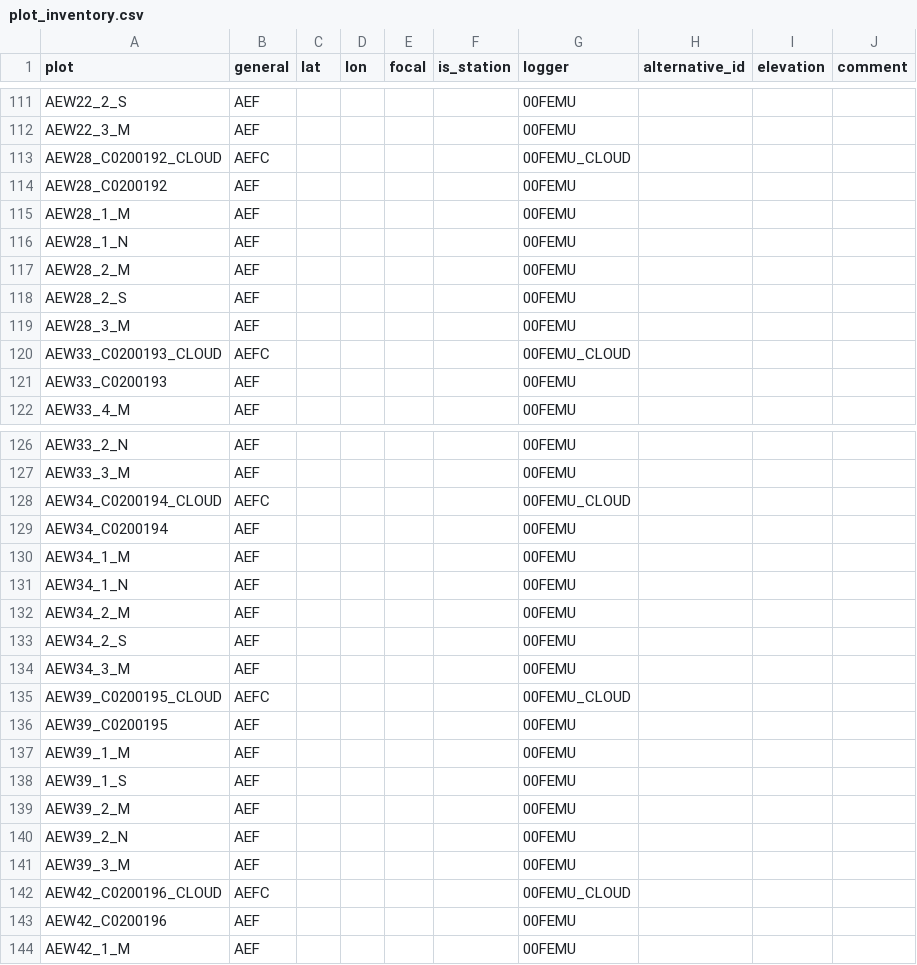
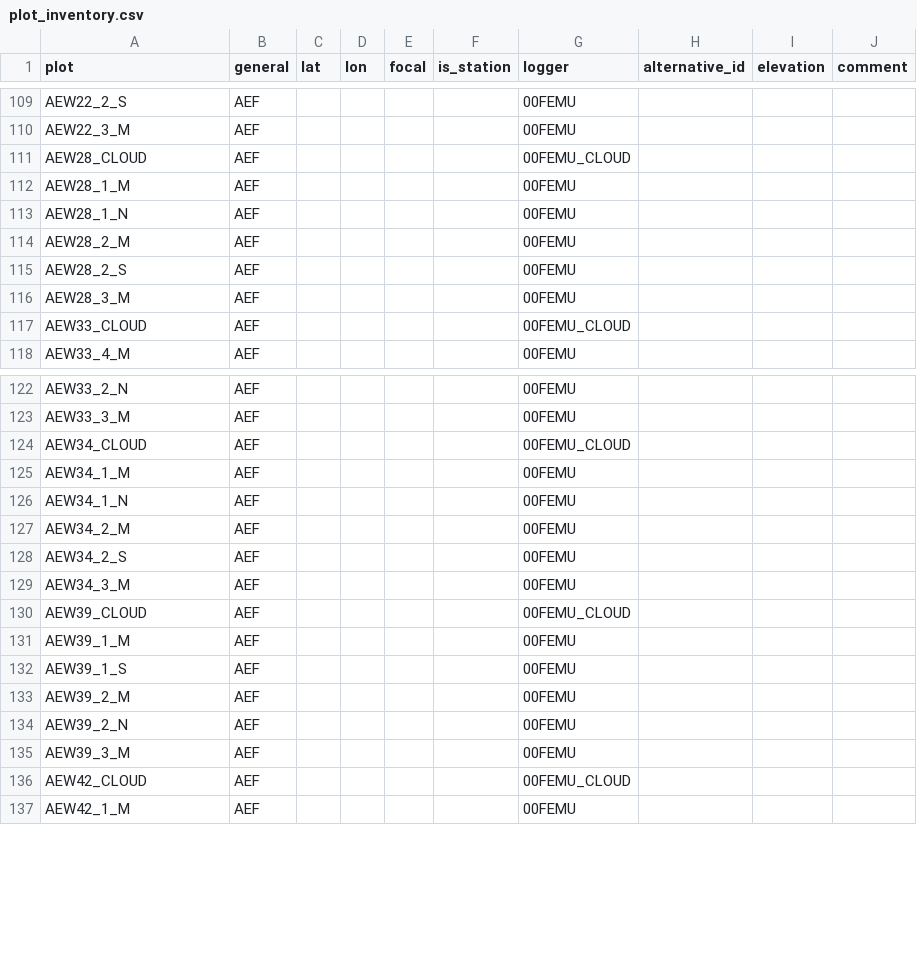
Before and after one commit to environmentalinformatics-marburg/tubedb, a CSV file: config/nature40/plot_inventory.csv, drawn as a sheet; only a part is shown, gaps mark what is left out; the diff covers the shown part only.

Commit message:
config TreeTalker rearranged clouds

```diff
--- a/config/nature40/plot_inventory.csv
+++ b/config/nature40/plot_inventory.csv
@@ -112,4 +110,3 @@ AEW22_2_S,AEF,,,,,00FEMU,,,
 AEW22_3_M,AEF,,,,,00FEMU,,,
-AEW28_C0200192_CLOUD,AEFC,,,,,00FEMU_CLOUD,,,
-AEW28_C0200192,AEF,,,,,00FEMU,,,
+AEW28_CLOUD,AEF,,,,,00FEMU_CLOUD,,,
 AEW28_1_M,AEF,,,,,00FEMU,,,
@@ -119,4 +116,3 @@ AEW28_2_S,AEF,,,,,00FEMU,,,
 AEW28_3_M,AEF,,,,,00FEMU,,,
-AEW33_C0200193_CLOUD,AEFC,,,,,00FEMU_CLOUD,,,
-AEW33_C0200193,AEF,,,,,00FEMU,,,
+AEW33_CLOUD,AEF,,,,,00FEMU_CLOUD,,,
 AEW33_4_M,AEF,,,,,00FEMU,,,
@@ -127,4 +123,3 @@ AEW33_2_N,AEF,,,,,00FEMU,,,
 AEW33_3_M,AEF,,,,,00FEMU,,,
-AEW34_C0200194_CLOUD,AEFC,,,,,00FEMU_CLOUD,,,
-AEW34_C0200194,AEF,,,,,00FEMU,,,
+AEW34_CLOUD,AEF,,,,,00FEMU_CLOUD,,,
 AEW34_1_M,AEF,,,,,00FEMU,,,
@@ -134,4 +129,3 @@ AEW34_2_S,AEF,,,,,00FEMU,,,
 AEW34_3_M,AEF,,,,,00FEMU,,,
-AEW39_C0200195_CLOUD,AEFC,,,,,00FEMU_CLOUD,,,
-AEW39_C0200195,AEF,,,,,00FEMU,,,
+AEW39_CLOUD,AEF,,,,,00FEMU_CLOUD,,,
 AEW39_1_M,AEF,,,,,00FEMU,,,
@@ -141,4 +135,3 @@ AEW39_2_N,AEF,,,,,00FEMU,,,
 AEW39_3_M,AEF,,,,,00FEMU,,,
-AEW42_C0200196_CLOUD,AEFC,,,,,00FEMU_CLOUD,,,
-AEW42_C0200196,AEF,,,,,00FEMU,,,
+AEW42_CLOUD,AEF,,,,,00FEMU_CLOUD,,,
 AEW42_1_M,AEF,,,,,00FEMU,,,
```
Also changed, not shown: 25 removed rows and 49 edited cells elsewhere in this file, 3 other files.
